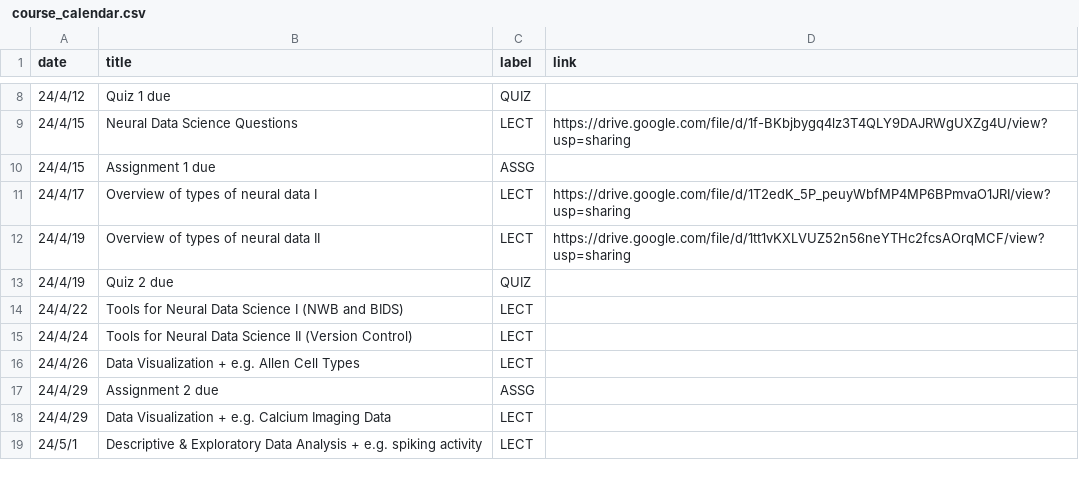
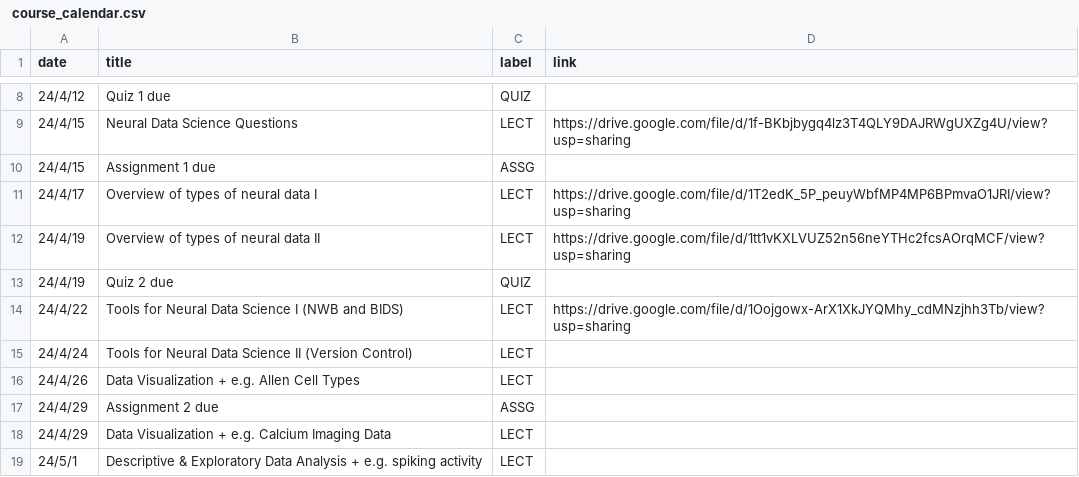
Before and after one commit to mkhosla-ucsd/cogs138, a CSV file: _data/wi24/ course_calendar.csv, drawn as a sheet; only a part is shown, gaps mark what is left out.

Commit message:
lecture 10

```diff
--- a/_data/wi24/ course_calendar.csv
+++ b/_data/wi24/ course_calendar.csv
@@ -13,3 +13,3 @@ date,title,label,link
 24/4/19,Quiz 2 due,QUIZ,
-24/4/22,Tools for Neural Data Science I (NWB and BIDS),LECT,
+24/4/22,Tools for Neural Data Science I (NWB and BIDS),LECT,https://drive.google.com/file/d/1Oojgowx-ArX1XkJYQMhy_cdMNzjhh3Tb/view?usp=sharing
 24/4/24,Tools for Neural Data Science II (Version Control),LECT,
```
